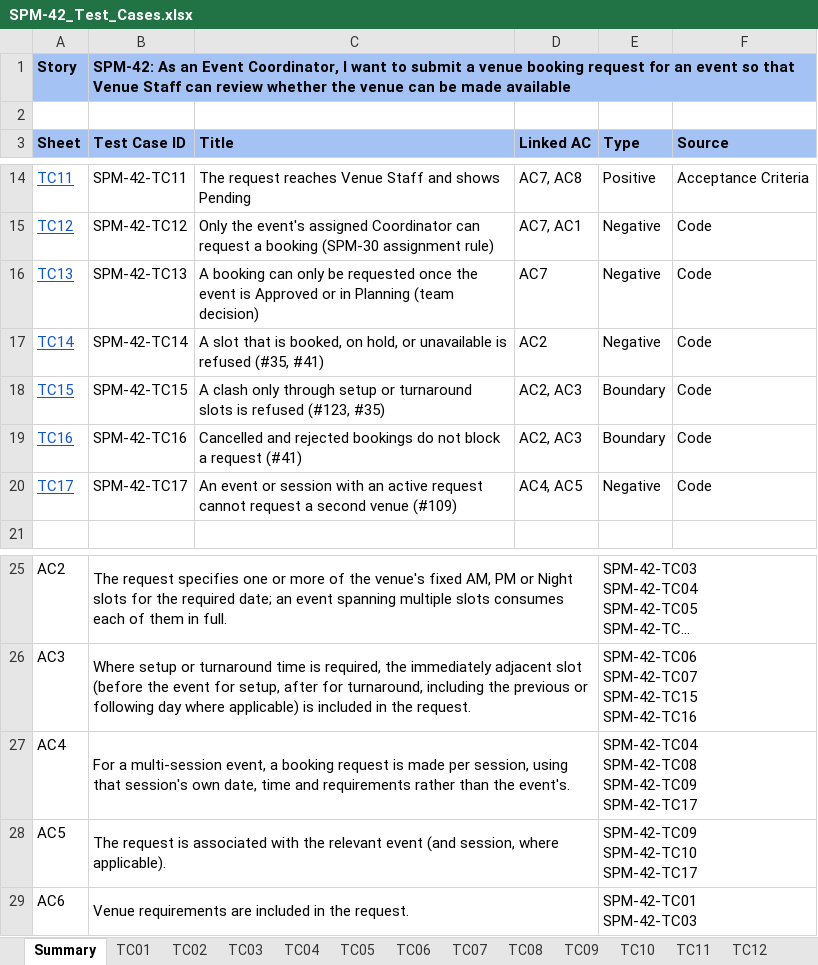
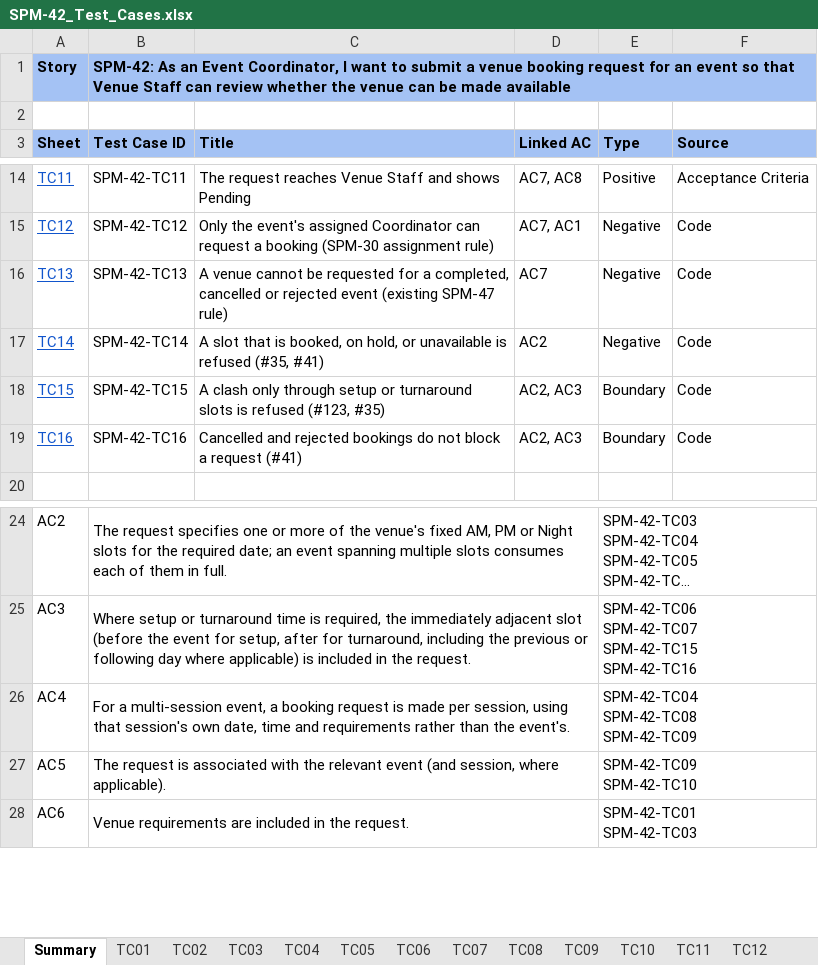
Before and after one commit to kchoongg/IS212, an Excel workbook: docs/test-cases/SPM-42_Test_Cases.xlsx, sheet Summary, drawn as a sheet; only a part is shown, gaps mark what is left out; long unchanged cells end in …; values as stored, in another font and other column widths than the file's, no borders; removed rows and columns are numbered as before the commit, all else as after; ↵ is a line break in a cell; the diff names each change by its address in the sheet, - before the commit and + after, or states it on an @@ line.

```diff
--- a/docs/test-cases/SPM-42_Test_Cases.xlsx (sheet Summary)
+++ b/docs/test-cases/SPM-42_Test_Cases.xlsx (sheet Summary)
-C16 (Title): A booking can only be requested once the event is Approved or in Planning (team decision)
+C16 (Title): A venue cannot be requested for a completed, cancelled or rejected event (existing SPM-47 rule)
-row 20: TC17 | SPM-42-TC17 | An event or session with an active request cannot request a second venue (#109) | AC4, AC5 | Negative | Code
-E26 (Type): SPM-42-TC04 ↵ SPM-42-TC08 ↵ SPM-42-TC09 ↵ SPM-42-TC17
+E26 (Type): SPM-42-TC04 ↵ SPM-42-TC08 ↵ SPM-42-TC09
-E27 (Type): SPM-42-TC09 ↵ SPM-42-TC10 ↵ SPM-42-TC17
+E27 (Type): SPM-42-TC09 ↵ SPM-42-TC10
```
Also changed, not shown: sheet TC13, sheet TC04, sheet TC03, sheet TC07, sheet TC11, sheet TC02, 10 more sheets, other sheet tabs, 8 other files.
